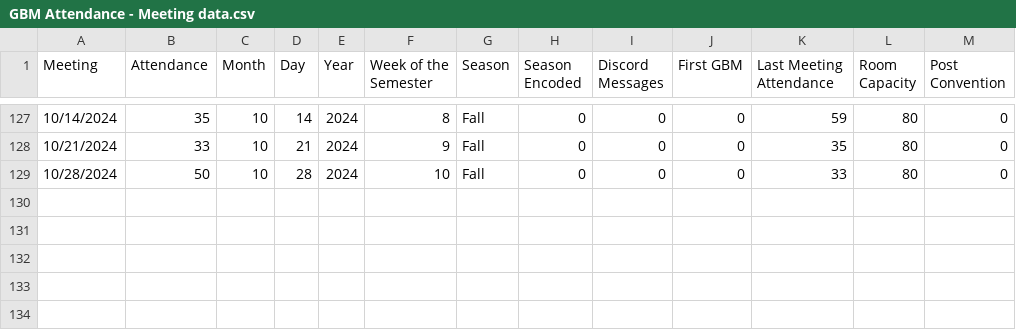
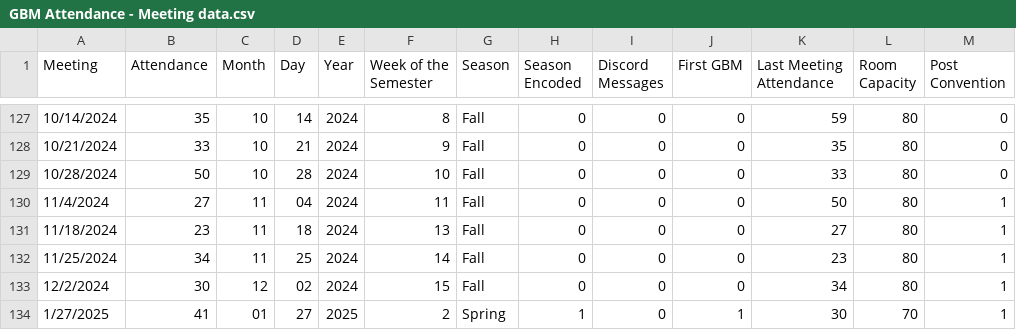
Before and after one commit to brianhuynguyen/shpe_attendance, a CSV file: GBM Attendance - Meeting data.csv, drawn as a sheet; only a part is shown, gaps mark what is left out.

Commit message:
added spring semester

```diff
--- a/GBM Attendance - Meeting data.csv
+++ b/GBM Attendance - Meeting data.csv
@@ -129 +129,6 @@ Meeting,Attendance,Month,Day,Year,Week of the Semester,Season,Season Encoded,Dis
 10/28/2024,50,10,28,2024,10,Fall,0,0,0,33,80,0
+11/4/2024,27,11,04,2024,11,Fall,0,0,0,50,80,1
+11/18/2024,23,11,18,2024,13,Fall,0,0,0,27,80,1
+11/25/2024,34,11,25,2024,14,Fall,0,0,0,23,80,1
+12/2/2024,30,12,02,2024,15,Fall,0,0,0,34,80,1
+1/27/2025,41,01,27,2025,2,Spring,1,0,1,30,70,1
```
Also changed, not shown: 3 other files.
